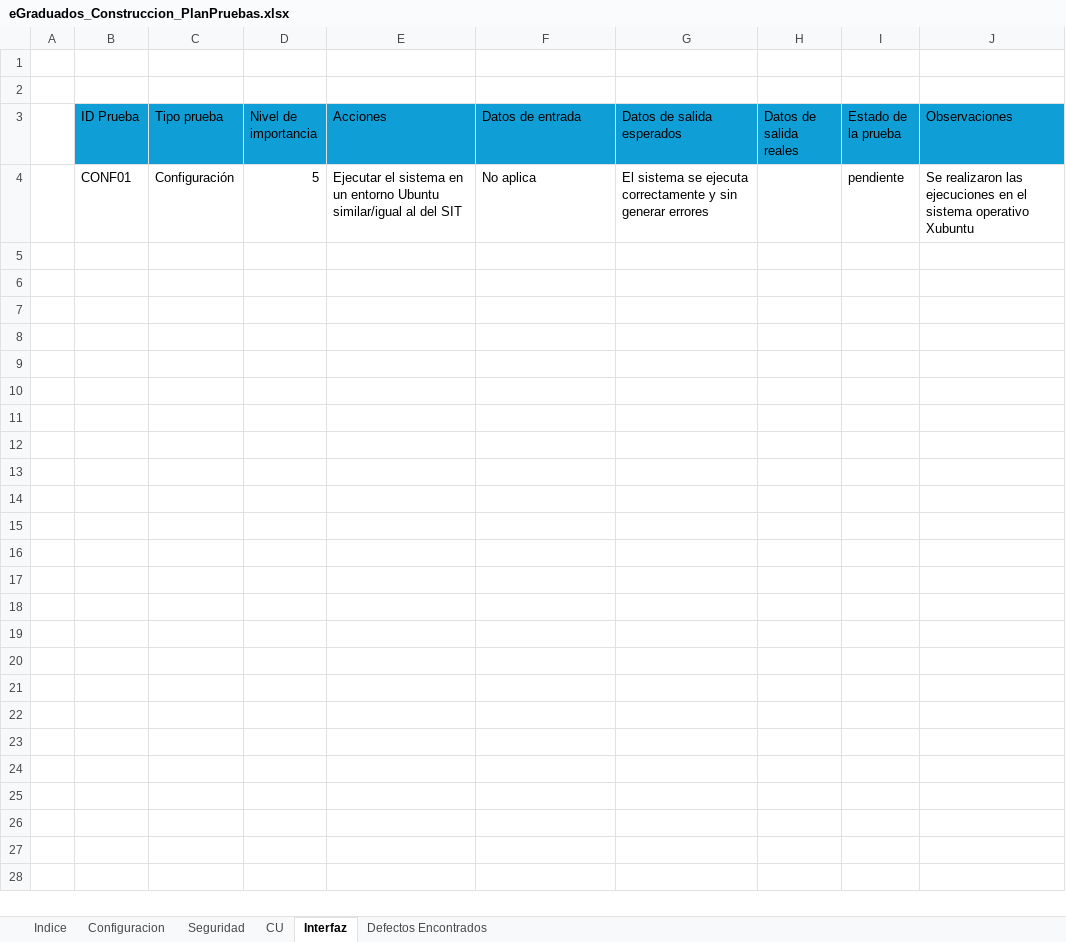
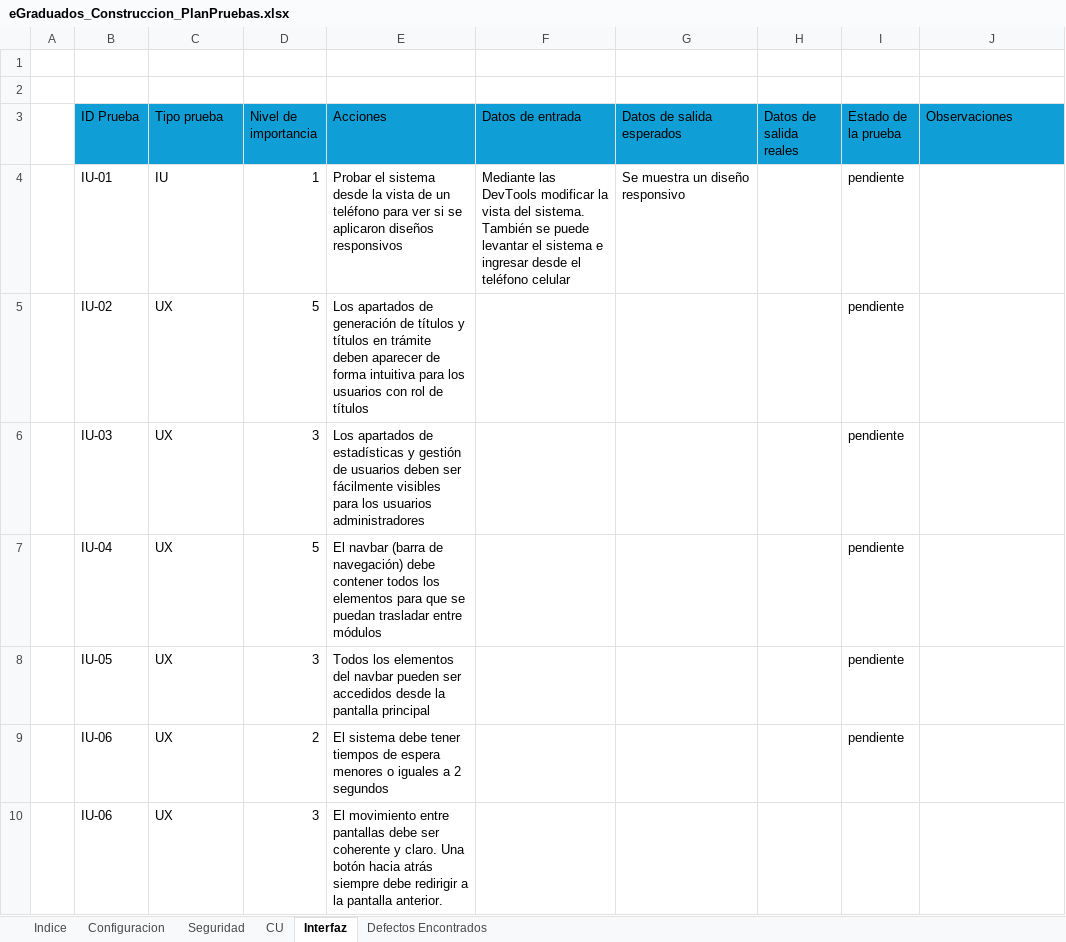
Before and after one commit to SantillanDottaLucas/eGraduados, an Excel workbook: A-Documentacion/C-Construccion/eGraduados_Construccion_PlanPruebas.xlsx, sheet Interfaz, drawn as a sheet; values as stored, in another font and other column widths than the file's, no borders; table styles not drawn; removed rows and columns are numbered as before the commit, all else as after; the diff names each change by its address in the sheet, - before the commit and + after, or states it on an @@ line.

```diff
--- a/A-Documentacion/C-Construccion/eGraduados_Construccion_PlanPruebas.xlsx (sheet Interfaz)
+++ b/A-Documentacion/C-Construccion/eGraduados_Construccion_PlanPruebas.xlsx (sheet Interfaz)
-row 4:  | CONF01 | Configuración | 5 | Ejecutar el sistema en un entorno Ubuntu similar/igual al del SIT | No aplica | El sistema se ejecuta correctamente y sin generar errores |  | pendiente | Se realizaron las ejecuciones en el sistema operativo Xubuntu
+row 4:  | IU-01 | IU | 1 | Probar el sistema desde la vista de un teléfono para ver si se aplicaron diseños responsivos | Mediante las DevTools modificar la vista del sistema. También se puede levantar el sistema e ingresar desde el teléfono celular | Se muestra un diseño responsivo |  | pendiente
+row 5:  | IU-02 | UX | 5 | Los apartados de generación de títulos y títulos en trámite deben aparecer de forma intuitiva para los usuarios con rol de títulos |  |  |  | pendiente
+row 6:  | IU-03 | UX | 3 | Los apartados de estadísticas y gestión de usuarios deben ser fácilmente visibles para los usuarios administradores |  |  |  | pendiente
+row 7:  | IU-04 | UX | 5 | El navbar (barra de navegación) debe contener todos los elementos para que se puedan trasladar entre módulos |  |  |  | pendiente
+row 8:  | IU-05 | UX | 3 | Todos los elementos del navbar pueden ser accedidos desde la pantalla principal |  |  |  | pendiente
+row 9:  | IU-06 | UX | 2 | El sistema debe tener tiempos de espera menores o iguales a 2 segundos |  |  |  | pendiente
+row 10:  | IU-06 | UX | 3 | El movimiento entre pantallas debe ser coherente y claro. Una botón hacia atrás siempre debe redirigir a la pantalla anterior.
```
Also changed, not shown: sheet CU, sheet Seguridad, A-Documentacion/C-Construccion/eGraduados_Construccion_DatosGraduados.xlsx, 30 other files.
